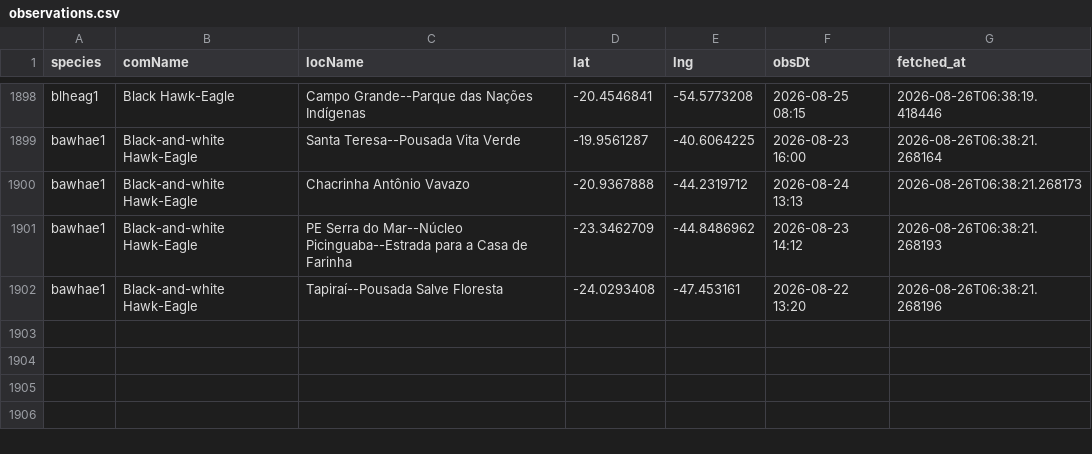
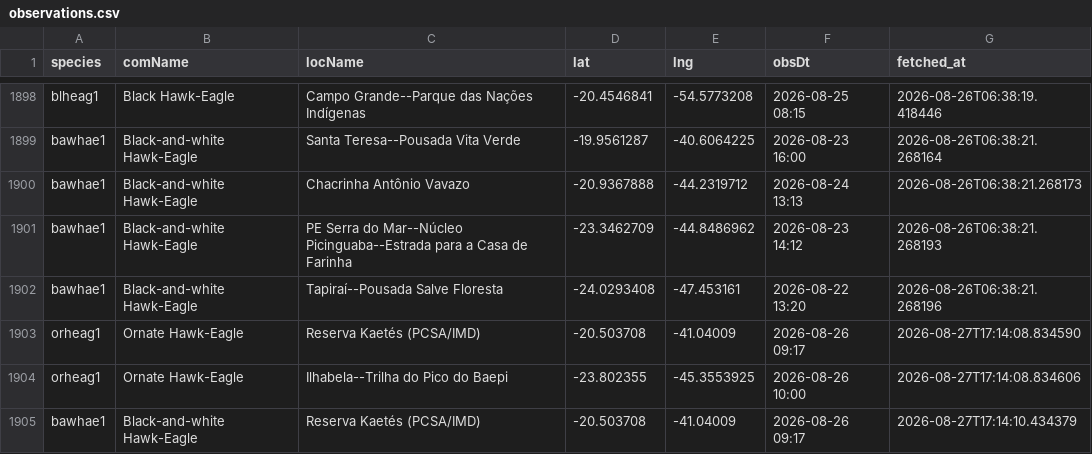
Before and after one commit to LucasEmerickTorrezani/ebird-aguias-de-penacho-dashboard, a CSV file: data/observations.csv, drawn as a sheet; only a part is shown, gaps mark what is left out; the diff names each change by its address in the sheet, - before the commit and + after, or states it on an @@ line.

```diff
--- a/data/observations.csv
+++ b/data/observations.csv
+row 1903: orheag1 | Ornate Hawk-Eagle | Reserva Kaetés (PCSA/IMD) | -20.503708 | -41.04009 | 2026-08-26 09:17 | 2026-08-27T17:14:08.834590
+row 1904: orheag1 | Ornate Hawk-Eagle | Ilhabela--Trilha do Pico do Baepi | -23.802355 | -45.3553925 | 2026-08-26 10:00 | 2026-08-27T17:14:08.834606
+row 1905: bawhae1 | Black-and-white Hawk-Eagle | Reserva Kaetés (PCSA/IMD) | -20.503708 | -41.04009 | 2026-08-26 09:17 | 2026-08-27T17:14:10.434379
```
Also changed, not shown: 1 other file.
